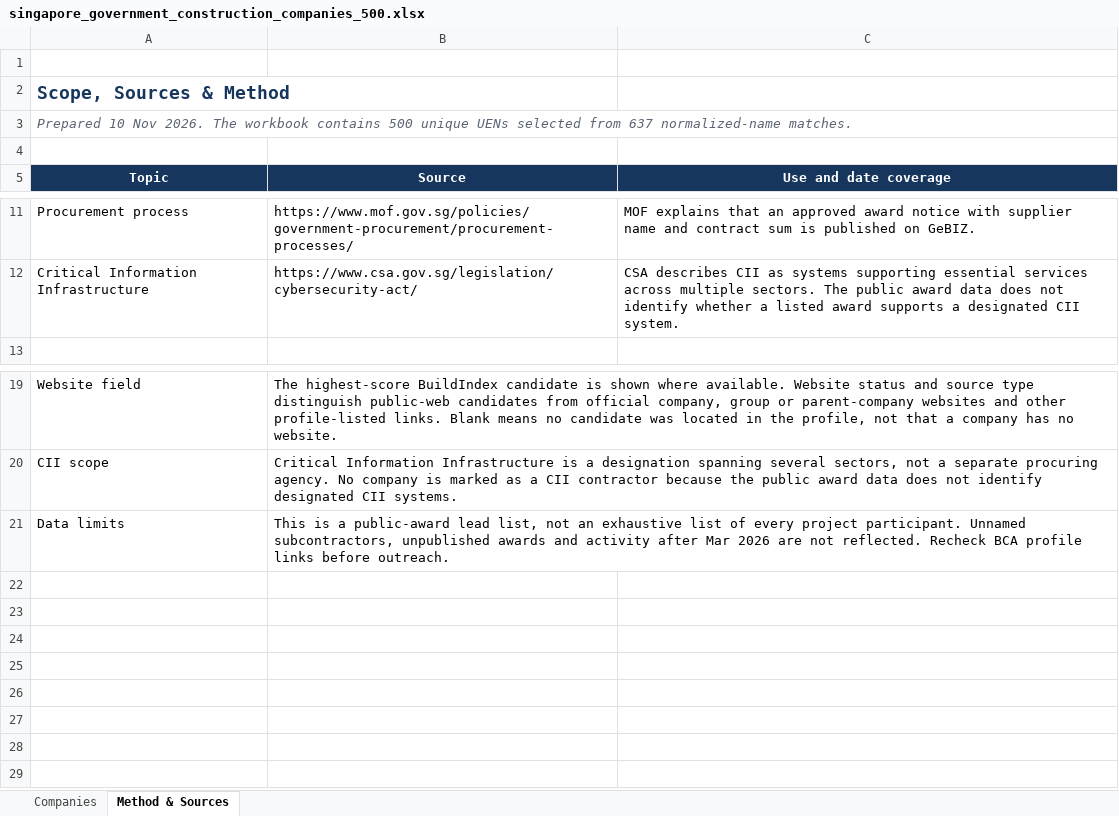
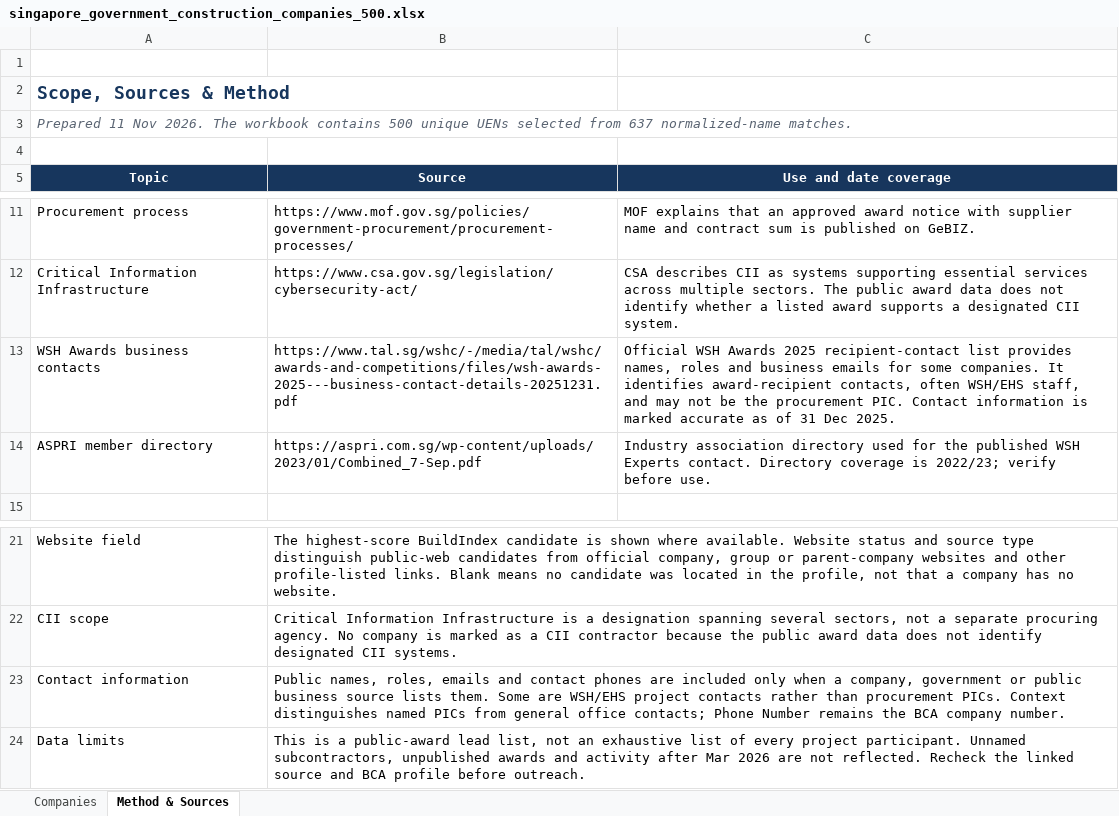
Before and after one commit to jacky-chay/LawvianTemp, an Excel workbook: singapore_government_construction_companies_500.xlsx, sheet Method & Sources, drawn as a sheet; only a part is shown, gaps mark what is left out; values as stored, in another font and other column widths than the file's, no borders; addresses are those after the commit; the diff names each change by its address in the sheet, - before the commit and + after, or states it on an @@ line.

```diff
--- a/singapore_government_construction_companies_500.xlsx (sheet Method & Sources)
+++ b/singapore_government_construction_companies_500.xlsx (sheet Method & Sources)
-A3 (Topic): Prepared 10 Nov 2026.…
+A3 (Topic): Prepared 11 Nov 2026.…
+row 13: WSH Awards business contacts | https://www.tal.sg/wshc/-/media/tal/wshc/awards-and-competitions/files/wsh-awards-2025---business-contact-details-20251231.pdf | Official WSH Awards 2025 recipient-contact list provides names, roles and business emails for some companies. It identifies award-recipient contacts, often WSH/EHS staff, and may not be the procurement PIC. Contact information is marked accurate as of 31 Dec 2025.
+row 14: ASPRI member directory | https://aspri.com.sg/wp-content/uploads/2023/01/Combined_7-Sep.pdf | Industry association directory used for the published WSH Experts contact. Directory coverage is 2022/23; verify before use.
+row 23: Contact information | Public names, roles, emails and contact phones are included only when a company, government or public business source lists them. Some are WSH/EHS project contacts rather than procurement PICs. Context distinguishes named PICs from general office contacts; Phone Number remains the BCA company number.
-B24 (Source): …reflected. Recheck BCA profile links before outreach.
+B24 (Source): …reflected. Recheck the linked source and BCA profile before outreach.
```
Also changed, not shown: sheet Companies.
